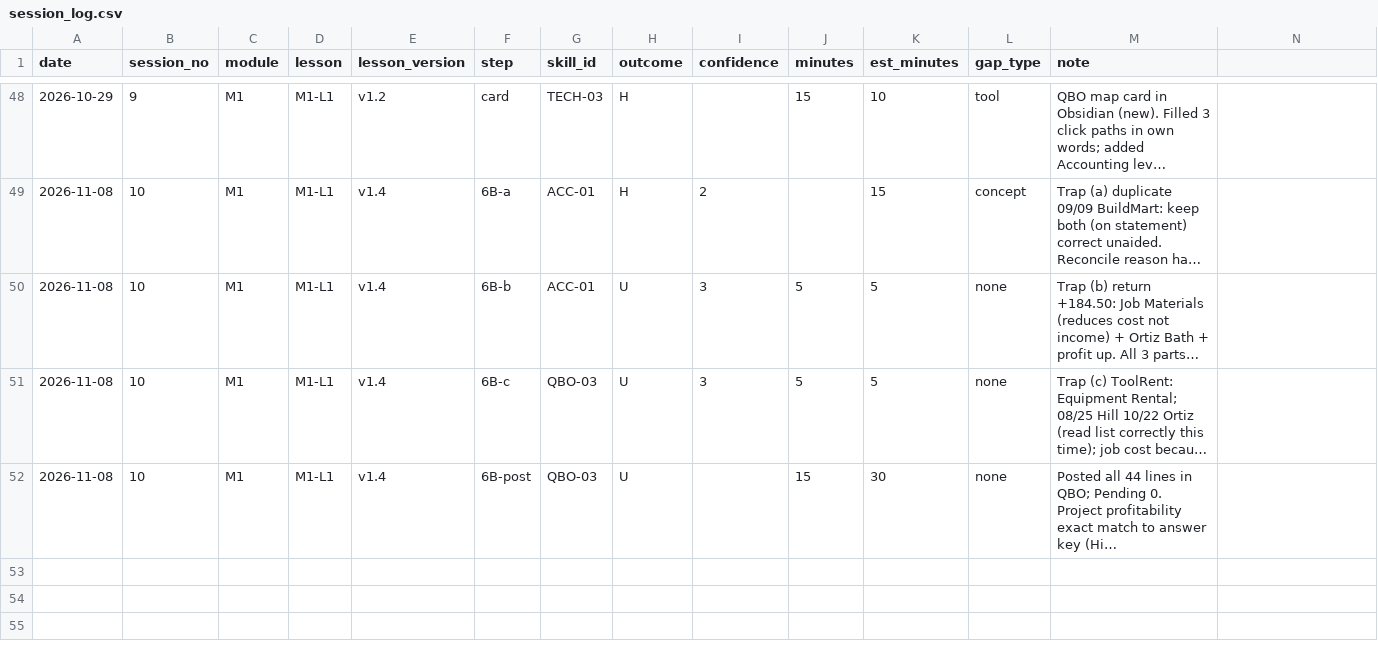
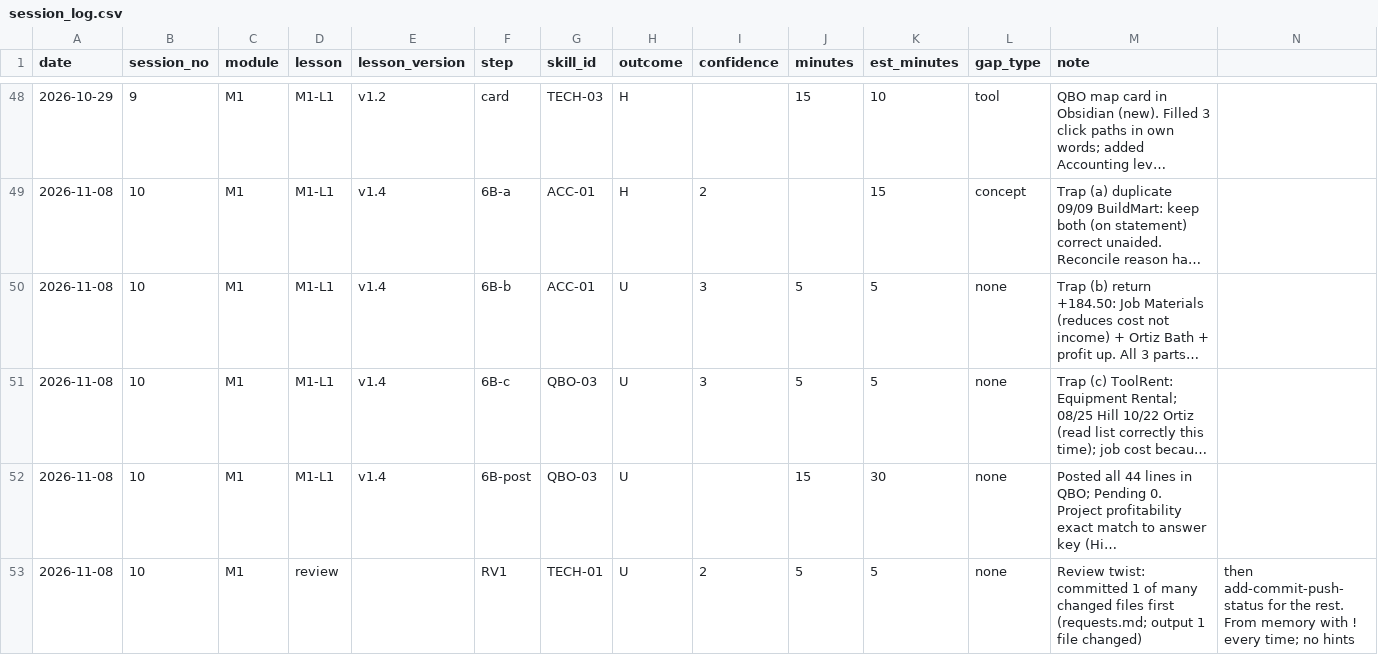
Before and after one commit to sinag-intelligence/finance-ops-build, a CSV file: data/session_log.csv, drawn as a sheet; only a part is shown, gaps mark what is left out; long unchanged cells end in …; rows hold the shown columns only; the diff names each change by its address in the sheet, - before the commit and + after, or states it on an @@ line.

Commit message:
Log TECH-01 review

```diff
--- a/data/session_log.csv
+++ b/data/session_log.csv
+row 53: 2026-11-08 | 10 | M1 | review |  | RV1 | TECH-01 | U | 2 | 5 | 5 | none | Review twist: committed 1 of many changed files first (requests.md; output 1 file changed) | then add-commit-push-status for the rest. From memory with ! every time; no hints
```
Also changed, not shown: data/skill_map.csv, 1 other file.
